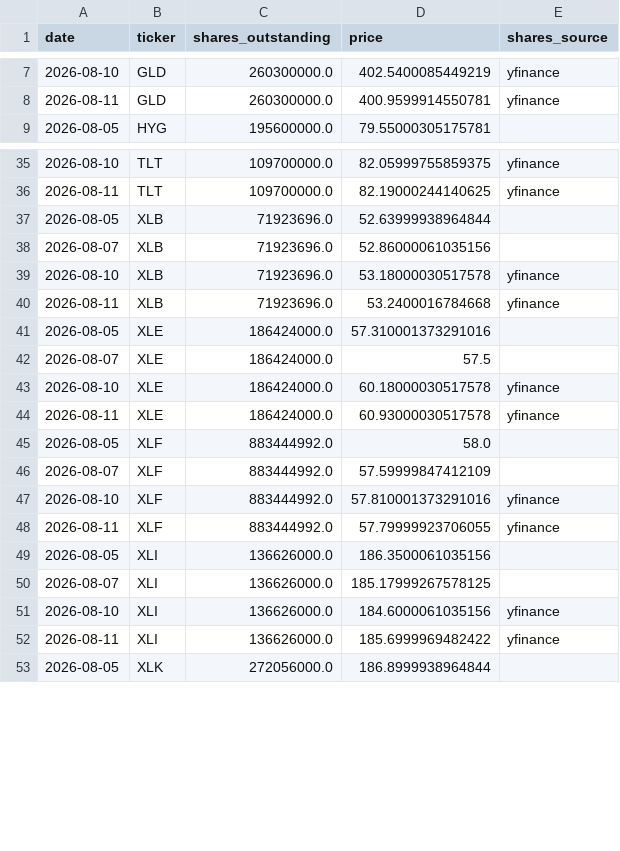
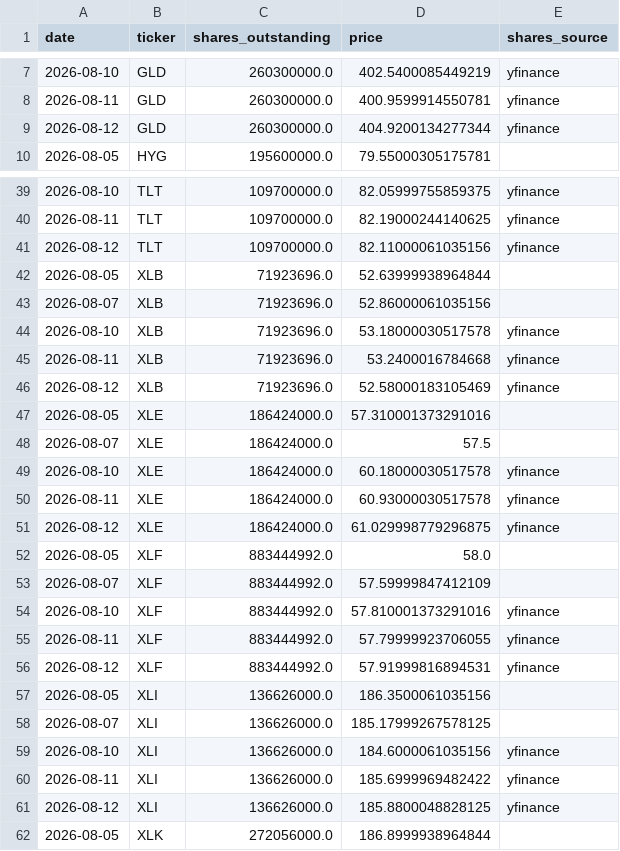
Before and after one commit to timothylundeen2008-web/Money_Flow, a CSV file: data/etf_shares_history.csv, drawn as a sheet; only a part is shown, gaps mark what is left out; the diff covers the shown part only.

```diff
--- a/data/etf_shares_history.csv
+++ b/data/etf_shares_history.csv
@@ -8,2 +8,3 @@ date,ticker,shares_outstanding,price,shares_source
 2026-08-11,GLD,260300000.0,400.9599914550781,yfinance
+2026-08-12,GLD,260300000.0,404.9200134277344,yfinance
 2026-08-05,HYG,195600000.0,79.55000305175781,
@@ -36,2 +40,3 @@ date,ticker,shares_outstanding,price,shares_source
 2026-08-11,TLT,109700000.0,82.19000244140625,yfinance
+2026-08-12,TLT,109700000.0,82.11000061035156,yfinance
 2026-08-05,XLB,71923696.0,52.63999938964844,
@@ -40,2 +45,3 @@ date,ticker,shares_outstanding,price,shares_source
 2026-08-11,XLB,71923696.0,53.2400016784668,yfinance
+2026-08-12,XLB,71923696.0,52.58000183105469,yfinance
 2026-08-05,XLE,186424000.0,57.310001373291016,
@@ -44,2 +50,3 @@ date,ticker,shares_outstanding,price,shares_source
 2026-08-11,XLE,186424000.0,60.93000030517578,yfinance
+2026-08-12,XLE,186424000.0,61.029998779296875,yfinance
 2026-08-05,XLF,883444992.0,58.0,
@@ -48,2 +55,3 @@ date,ticker,shares_outstanding,price,shares_source
 2026-08-11,XLF,883444992.0,57.79999923706055,yfinance
+2026-08-12,XLF,883444992.0,57.91999816894531,yfinance
 2026-08-05,XLI,136626000.0,186.3500061035156,
@@ -52,2 +60,3 @@ date,ticker,shares_outstanding,price,shares_source
 2026-08-11,XLI,136626000.0,185.6999969482422,yfinance
+2026-08-12,XLI,136626000.0,185.8800048828125,yfinance
 2026-08-05,XLK,272056000.0,186.8999938964844,
```
Also changed, not shown: 6 added rows elsewhere in this file.
